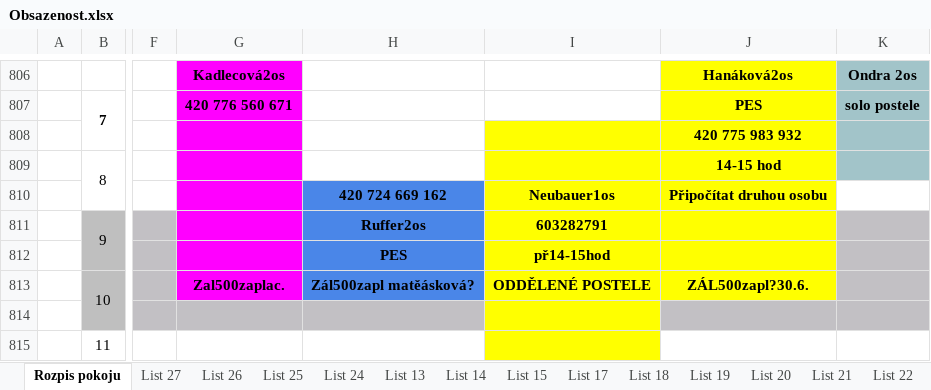
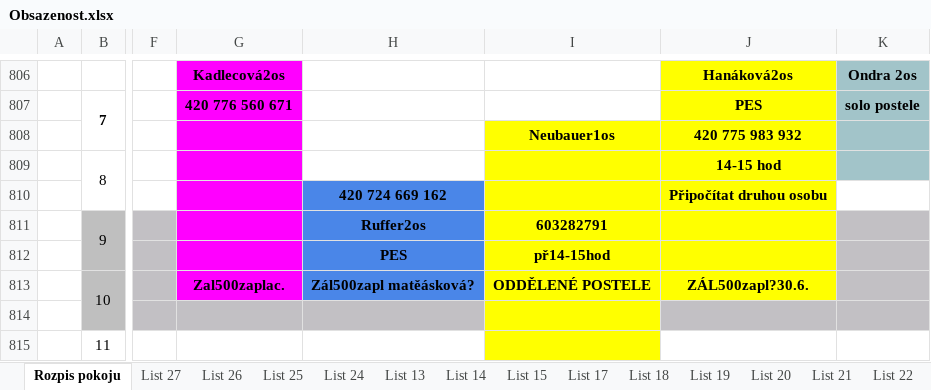
Before and after one commit to Stofas991/Potok-clean-script, an Excel workbook: Obsazenost.xlsx, sheet Rozpis pokoju, drawn as a sheet; only a part is shown, gaps mark what is left out; values as stored, in another font and other column widths than the file's, no borders; charts and pictures not drawn; the diff covers the shown part only; the diff names each change by its address in the sheet, - before the commit and + after, or states it on an @@ line.

```diff
--- a/Obsazenost.xlsx (sheet Rozpis pokoju)
+++ b/Obsazenost.xlsx (sheet Rozpis pokoju)
-I808: (empty)
+I808: Neubauer1os
-I810: Neubauer1os
+I810: (empty)
```
Also changed, not shown: 12 edited cells and cell formats elsewhere in this sheet, 2 other files.
